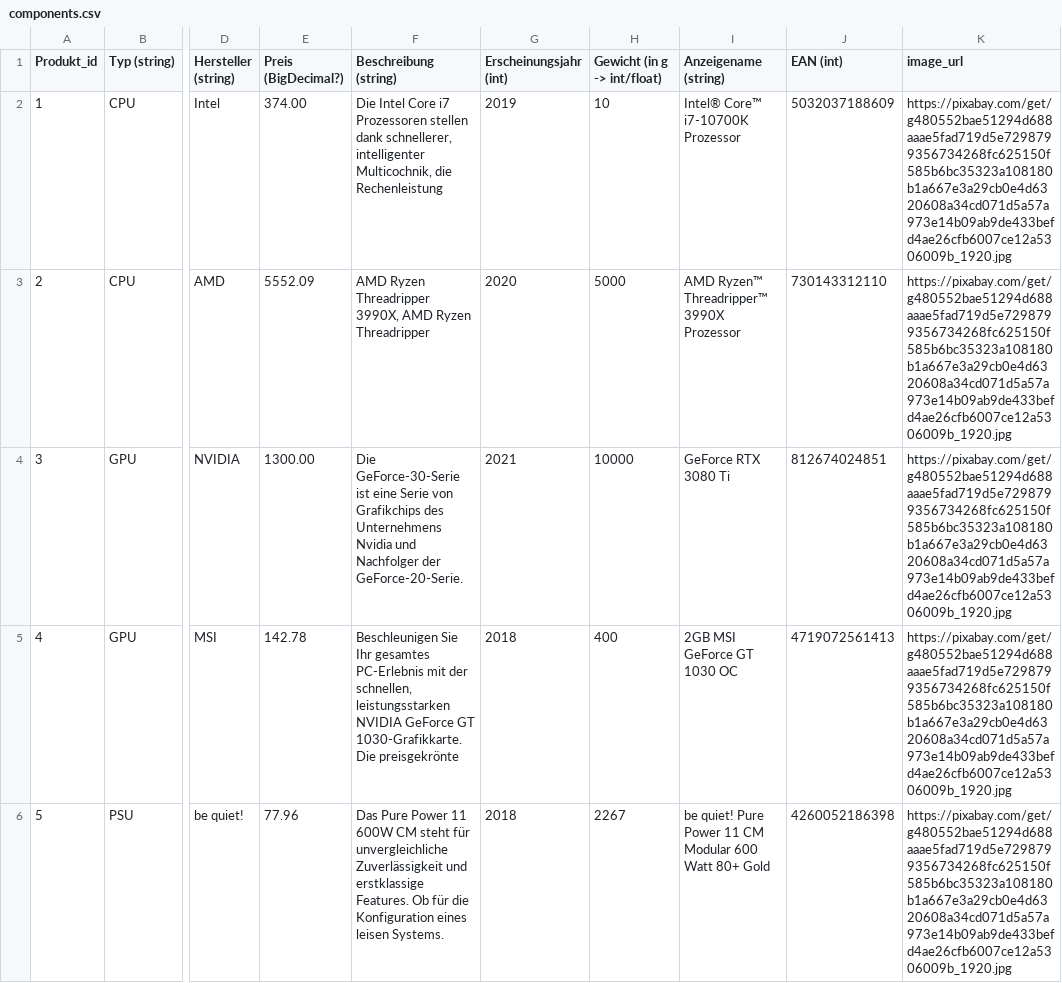
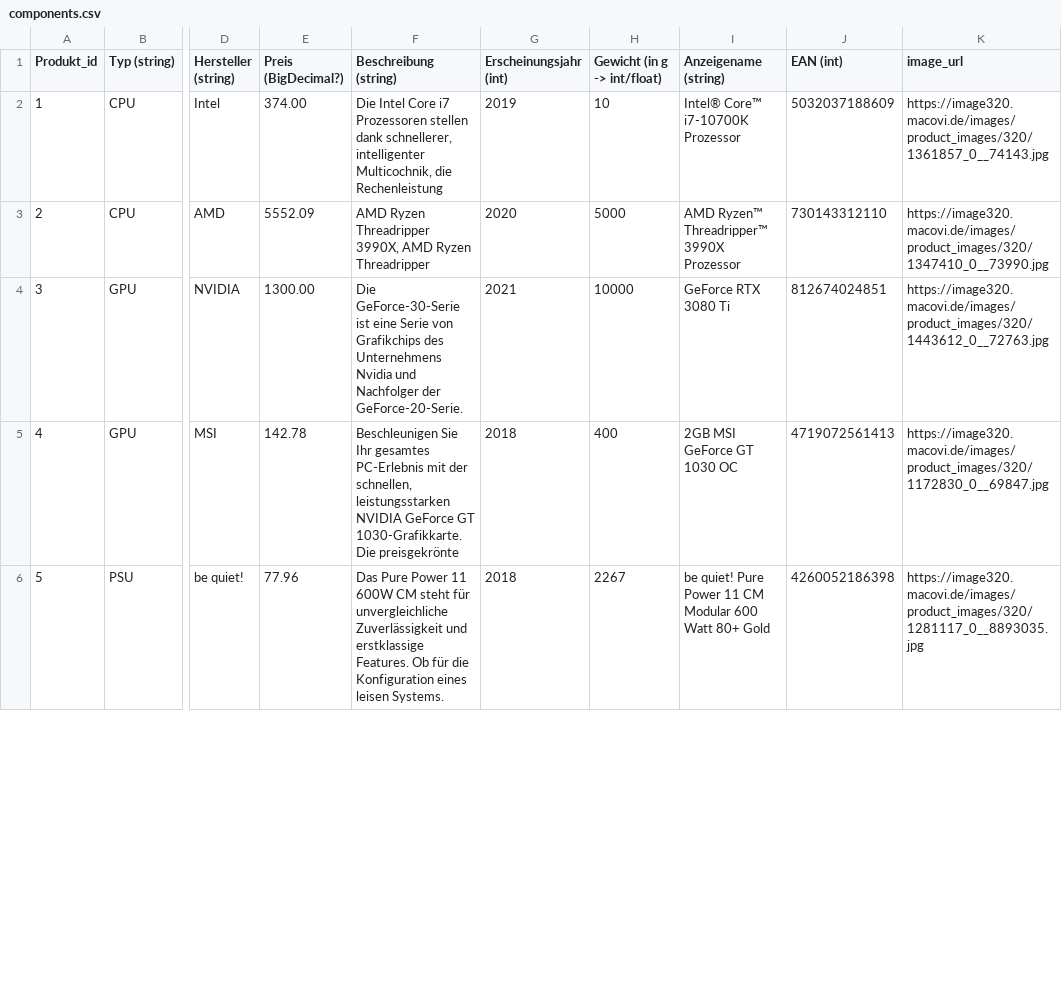
Before and after one commit to HTW-KBE-G4/WarehouseService, a CSV file: src/main/resources/components.csv, drawn as a sheet; only a part is shown, gaps mark what is left out; the diff covers the shown part only; the diff names each change by its address in the sheet, - before the commit and + after, or states it on an @@ line.

```diff
--- a/src/main/resources/components.csv
+++ b/src/main/resources/components.csv
-K2 (image_url): https://pixabay.com/get/g480552bae51294d688aaae5fad719d5e7298799356734268fc625150f585b6bc35323a108180b1a667e3a29cb0e4d6320608a34cd071d5a57a973e14b09ab9de433befd4ae26cfb6007ce12a5306009b_1920.jpg
+K2 (image_url): https://image320.macovi.de/images/product_images/320/1361857_0__74143.jpg
-K3 (image_url): https://pixabay.com/get/g480552bae51294d688aaae5fad719d5e7298799356734268fc625150f585b6bc35323a108180b1a667e3a29cb0e4d6320608a34cd071d5a57a973e14b09ab9de433befd4ae26cfb6007ce12a5306009b_1920.jpg
+K3 (image_url): https://image320.macovi.de/images/product_images/320/1347410_0__73990.jpg
-K4 (image_url): https://pixabay.com/get/g480552bae51294d688aaae5fad719d5e7298799356734268fc625150f585b6bc35323a108180b1a667e3a29cb0e4d6320608a34cd071d5a57a973e14b09ab9de433befd4ae26cfb6007ce12a5306009b_1920.jpg
+K4 (image_url): https://image320.macovi.de/images/product_images/320/1443612_0__72763.jpg
-K5 (image_url): https://pixabay.com/get/g480552bae51294d688aaae5fad719d5e7298799356734268fc625150f585b6bc35323a108180b1a667e3a29cb0e4d6320608a34cd071d5a57a973e14b09ab9de433befd4ae26cfb6007ce12a5306009b_1920.jpg
+K5 (image_url): https://image320.macovi.de/images/product_images/320/1172830_0__69847.jpg
-K6 (image_url): https://pixabay.com/get/g480552bae51294d688aaae5fad719d5e7298799356734268fc625150f585b6bc35323a108180b1a667e3a29cb0e4d6320608a34cd071d5a57a973e14b09ab9de433befd4ae26cfb6007ce12a5306009b_1920.jpg
+K6 (image_url): https://image320.macovi.de/images/product_images/320/1281117_0__8893035.jpg
```
Also changed, not shown: 5 edited cells elsewhere in this file, 1 other file.
